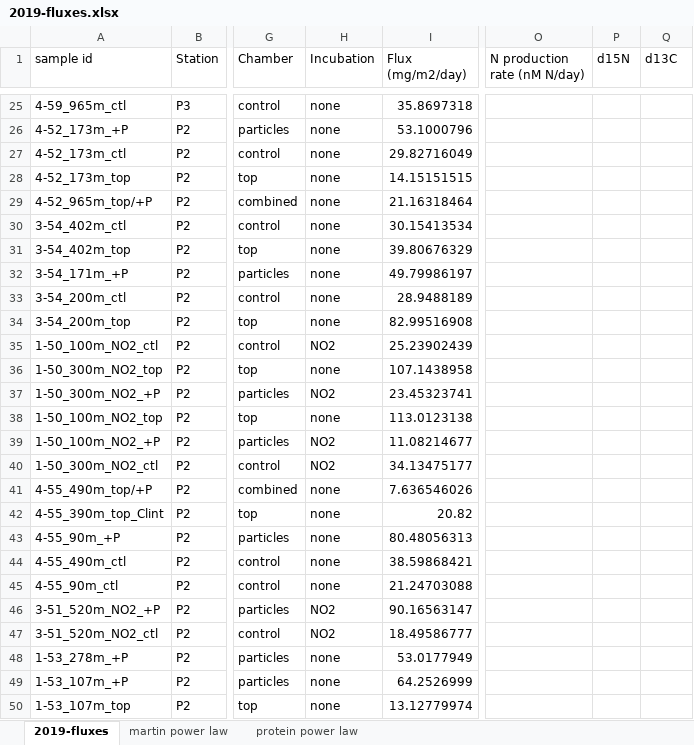
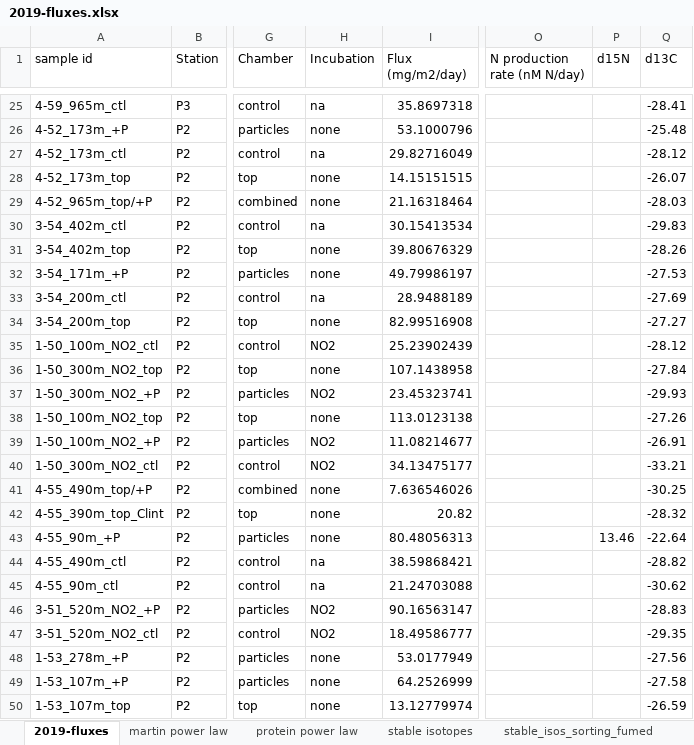
Before and after one commit to MeganEDuffy/2017-etnp, an Excel workbook: data/flux/2019-fluxes.xlsx, sheet 2019-fluxes, drawn as a sheet; only a part is shown, gaps mark what is left out; values as stored, in another font and other column widths than the file's, no borders; the diff covers the shown part only; the diff names each change by its address in the sheet, - before the commit and + after, or states it on an @@ line.

Commit message:
made all the stable isos fumed values 2018 and 2019

```diff
--- a/data/flux/2019-fluxes.xlsx (sheet 2019-fluxes)
+++ b/data/flux/2019-fluxes.xlsx (sheet 2019-fluxes)
+sheet tab: stable isotopes
+sheet tab: stable_isos_sorting_fumed
-H25 (Incubation): none
+H25 (Incubation): na
-Q25 (d13C): (empty)
+Q25 (d13C): -28.41
-Q26 (d13C): (empty)
+Q26 (d13C): -25.48
-H27 (Incubation): none
+H27 (Incubation): na
-Q27 (d13C): (empty)
+Q27 (d13C): -28.12
-Q28 (d13C): (empty)
+Q28 (d13C): -26.07
-Q29 (d13C): (empty)
+Q29 (d13C): -28.03
-H30 (Incubation): none
+H30 (Incubation): na
-Q30 (d13C): (empty)
+Q30 (d13C): -29.83
-Q31 (d13C): (empty)
+Q31 (d13C): -28.26
-Q32 (d13C): (empty)
+Q32 (d13C): -27.53
-H33 (Incubation): none
+H33 (Incubation): na
-Q33 (d13C): (empty)
+Q33 (d13C): -27.69
-Q34 (d13C): (empty)
+Q34 (d13C): -27.27
-Q35 (d13C): (empty)
+Q35 (d13C): -28.12
-Q36 (d13C): (empty)
+Q36 (d13C): -27.84
-Q37 (d13C): (empty)
+Q37 (d13C): -29.93
-Q38 (d13C): (empty)
+Q38 (d13C): -27.26
-Q39 (d13C): (empty)
+Q39 (d13C): -26.91
-Q40 (d13C): (empty)
+Q40 (d13C): -33.21
-Q41 (d13C): (empty)
+Q41 (d13C): -30.25
-Q42 (d13C): (empty)
+Q42 (d13C): -28.32
-P43 (d15N): (empty)
+P43 (d15N): 13.46
-Q43 (d13C): (empty)
+Q43 (d13C): -22.64
-H44:H45 (Incubation): none
+H44:H45 (Incubation): na
-Q44 (d13C): (empty)
+Q44 (d13C): -28.82
-Q45 (d13C): (empty)
+Q45 (d13C): -30.62
-Q46 (d13C): (empty)
+Q46 (d13C): -28.83
-Q47 (d13C): (empty)
+Q47 (d13C): -29.35
-Q48 (d13C): (empty)
+Q48 (d13C): -27.56
-Q49 (d13C): (empty)
+Q49 (d13C): -27.58
-Q50 (d13C): (empty)
+Q50 (d13C): -26.59
```
Also changed, not shown: 34 edited cells elsewhere in this sheet, other sheet tabs, charts or pictures, data/flux/2018-fluxes.xlsx, data/flux/flux_orders.xlsx, 6 other files.
